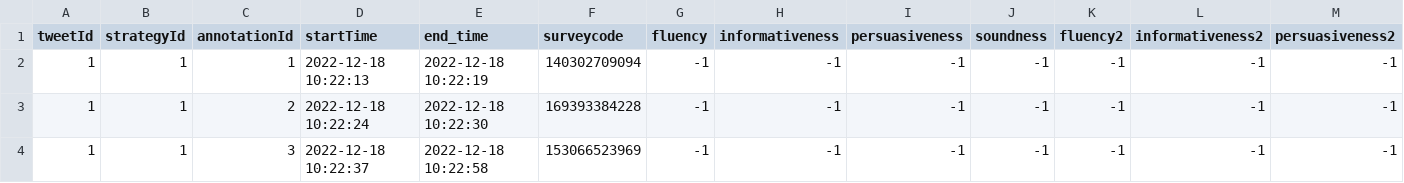
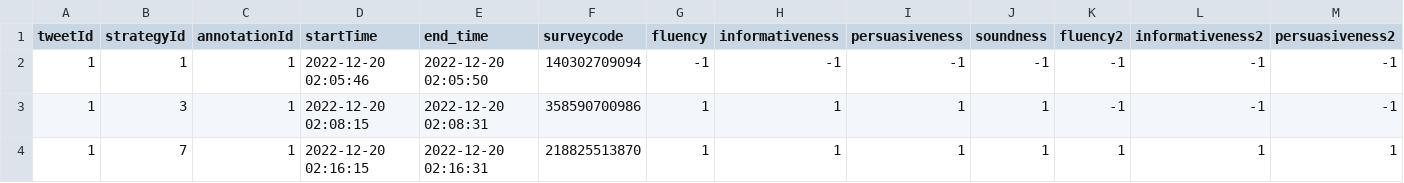
Before and after one commit to WangHanAiMachine/memes_annotation, a CSV file: questionAnswer/submitted.csv, drawn as a sheet; only a part is shown; removed rows and columns are numbered as before the commit, all else as after; rows hold the shown columns only; the diff names each change by its address in the sheet, - before the commit and + after, or states it on an @@ line.

```diff
--- a/questionAnswer/submitted.csv
+++ b/questionAnswer/submitted.csv
-D2 (startTime): 2022-12-18 10:22:13
+D2 (startTime): 2022-12-20 02:05:46
-E2 (end_time): 2022-12-18 10:22:19
+E2 (end_time): 2022-12-20 02:05:50
-B3 (strategyId): 1
+B3 (strategyId): 3
-C3 (annotationId): 2
+C3 (annotationId): 1
-D3 (startTime): 2022-12-18 10:22:24
+D3 (startTime): 2022-12-20 02:08:15
-E3 (end_time): 2022-12-18 10:22:30
+E3 (end_time): 2022-12-20 02:08:31
-F3 (surveycode): 169393384228
+F3 (surveycode): 358590700986
-G3 (fluency): -1
+G3 (fluency): 1
-H3 (informativeness): -1
+H3 (informativeness): 1
-I3 (persuasiveness): -1
+I3 (persuasiveness): 1
-J3 (soundness): -1
+J3 (soundness): 1
-row 4: 1 | 1 | 3 | 2022-12-18 10:22:37 | 2022-12-18 10:22:58 | 153066523969 | -1 | -1 | -1 | -1 | -1 | -1 | -1
+row 4: 1 | 7 | 1 | 2022-12-20 02:16:15 | 2022-12-20 02:16:31 | 218825513870 | 1 | 1 | 1 | 1 | 1 | 1 | 1
```
Also changed, not shown: 12 other files.
